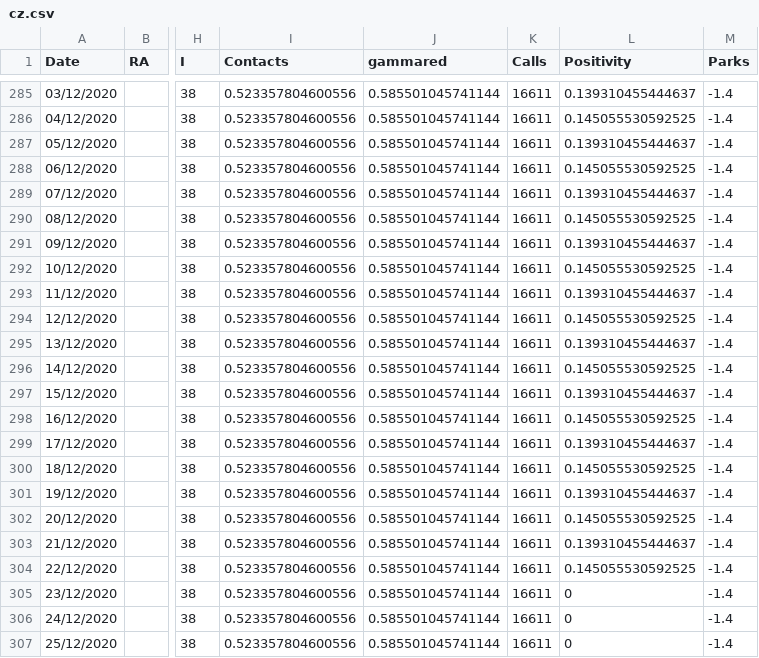
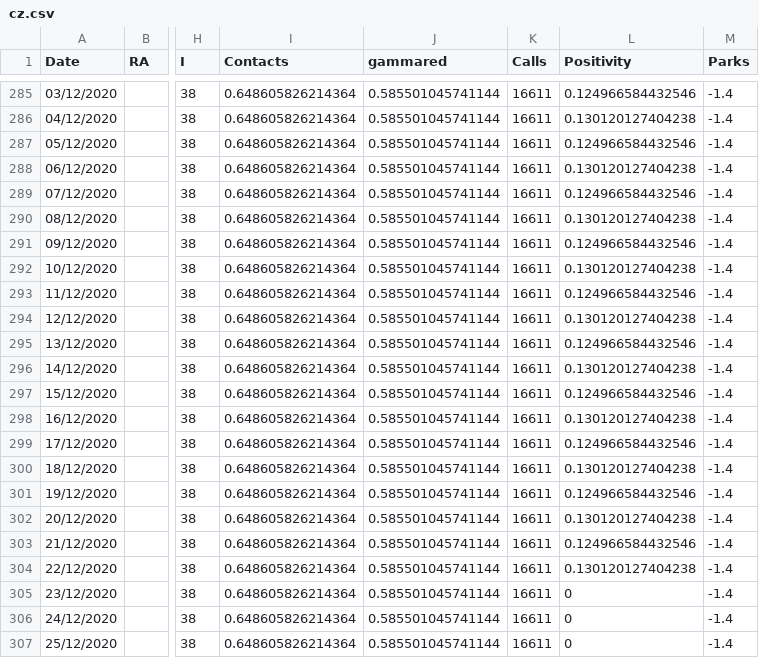
Before and after one commit to cyberklezmer/seir, a CSV file: input/cz.csv, drawn as a sheet; only a part is shown, gaps mark what is left out; the diff covers the shown part only; the diff names each change by its address in the sheet, - before the commit and + after, or states it on an @@ line.

```diff
--- a/input/cz.csv
+++ b/input/cz.csv
-I285:I307 (Contacts): 0.523357804600556
+I285:I307 (Contacts): 0.648605826214364
-L285 (Positivity): 0.139310455444637
+L285 (Positivity): 0.124966584432546
-L286 (Positivity): 0.145055530592525
+L286 (Positivity): 0.130120127404238
-L287 (Positivity): 0.139310455444637
+L287 (Positivity): 0.124966584432546
-L288 (Positivity): 0.145055530592525
+L288 (Positivity): 0.130120127404238
-L289 (Positivity): 0.139310455444637
+L289 (Positivity): 0.124966584432546
-L290 (Positivity): 0.145055530592525
+L290 (Positivity): 0.130120127404238
-L291 (Positivity): 0.139310455444637
+L291 (Positivity): 0.124966584432546
-L292 (Positivity): 0.145055530592525
+L292 (Positivity): 0.130120127404238
-L293 (Positivity): 0.139310455444637
+L293 (Positivity): 0.124966584432546
-L294 (Positivity): 0.145055530592525
+L294 (Positivity): 0.130120127404238
-L295 (Positivity): 0.139310455444637
+L295 (Positivity): 0.124966584432546
-L296 (Positivity): 0.145055530592525
+L296 (Positivity): 0.130120127404238
-L297 (Positivity): 0.139310455444637
+L297 (Positivity): 0.124966584432546
-L298 (Positivity): 0.145055530592525
+L298 (Positivity): 0.130120127404238
-L299 (Positivity): 0.139310455444637
+L299 (Positivity): 0.124966584432546
-L300 (Positivity): 0.145055530592525
+L300 (Positivity): 0.130120127404238
-L301 (Positivity): 0.139310455444637
+L301 (Positivity): 0.124966584432546
-L302 (Positivity): 0.145055530592525
+L302 (Positivity): 0.130120127404238
-L303 (Positivity): 0.139310455444637
+L303 (Positivity): 0.124966584432546
-L304 (Positivity): 0.145055530592525
+L304 (Positivity): 0.130120127404238
```
Also changed, not shown: 44 edited cells elsewhere in this file, 2 other files.
